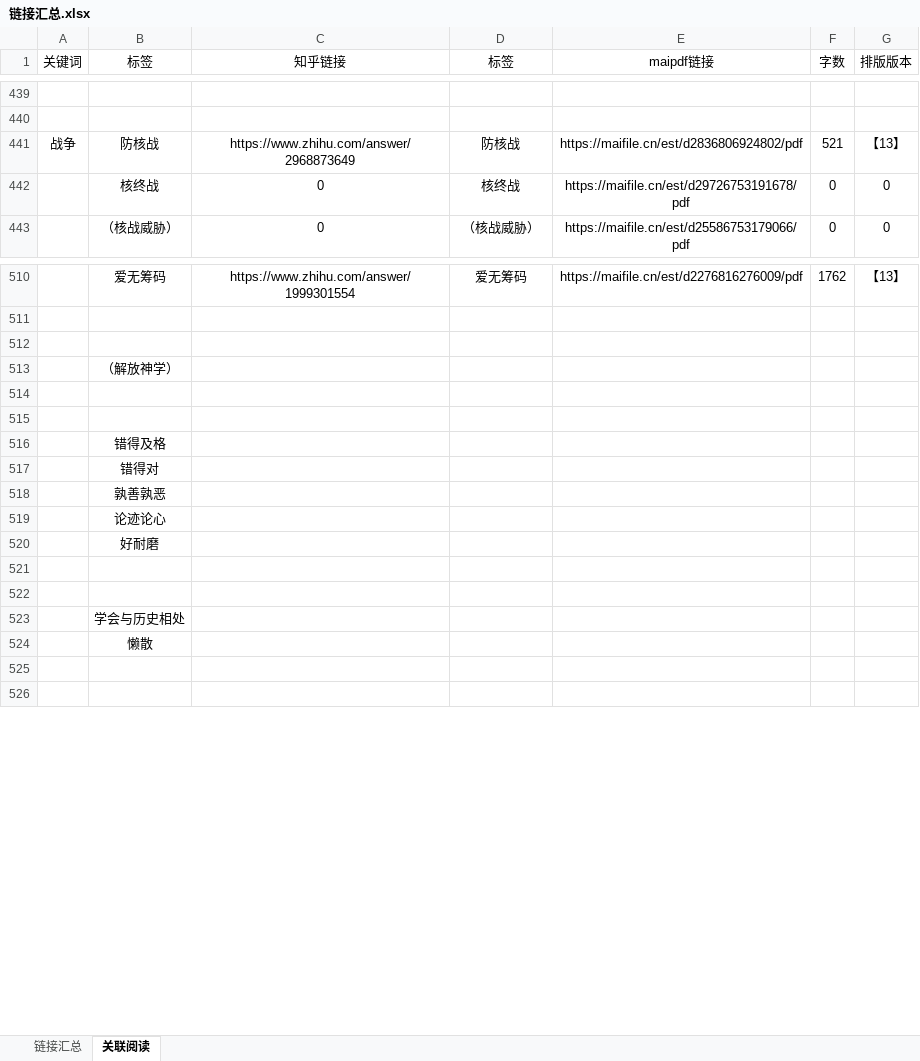
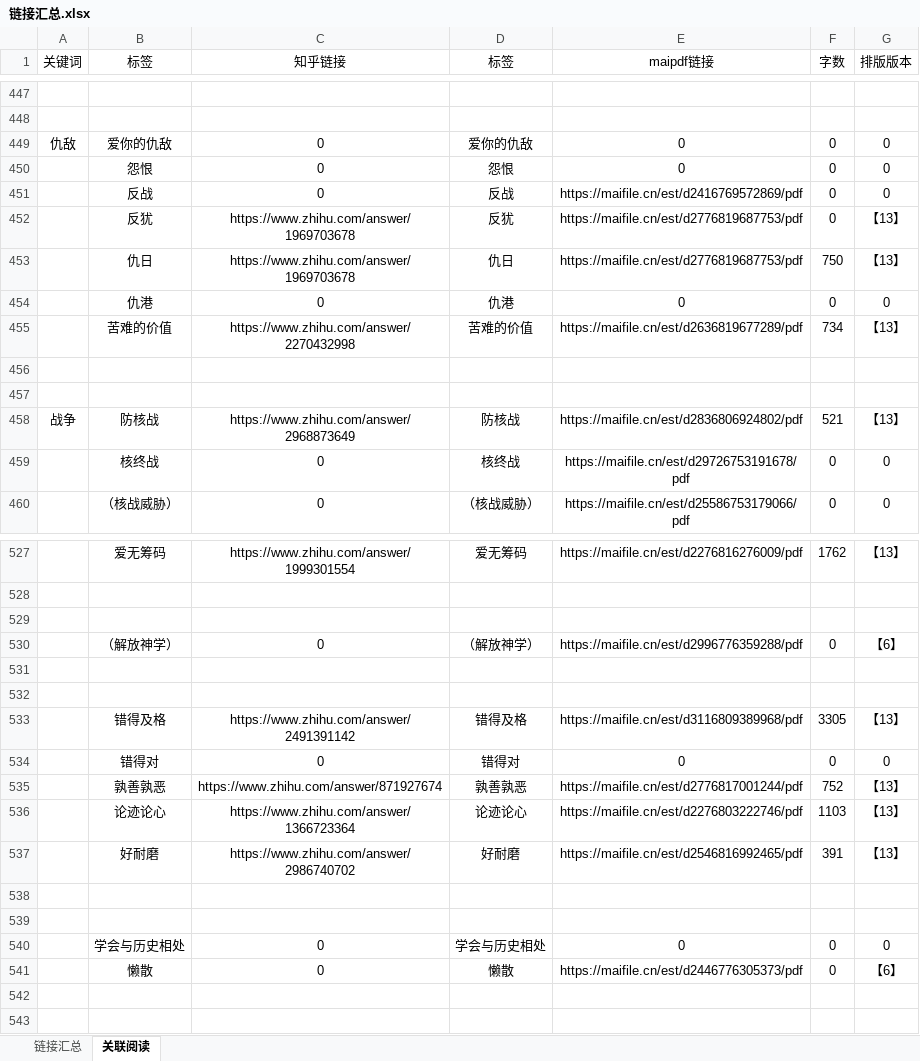
Before and after one commit to LKHRFUDI/Caritas-Learning, an Excel workbook: 链接汇总.xlsx, sheet 关联阅读, drawn as a sheet; only a part is shown, gaps mark what is left out; values as stored, in another font and other column widths than the file's, no borders; removed rows and columns are numbered as before the commit, all else as after; the diff covers the shown part only; the diff names each change by its address in the sheet, - before the commit and + after, or states it on an @@ line.

```diff
--- a/链接汇总.xlsx (sheet 关联阅读)
+++ b/链接汇总.xlsx (sheet 关联阅读)
+row 449: 仇敌 | 爱你的仇敌 | 0 | 爱你的仇敌 | 0 | 0 | 0
+row 450:  | 怨恨 | 0 | 怨恨 | 0 | 0 | 0
+row 451:  | 反战 | 0 | 反战 | https://maifile.cn/est/d2416769572869/pdf | 0 | 0
+row 452:  | 反犹 | https://www.zhihu.com/answer/1969703678 | 反犹 | https://maifile.cn/est/d2776819687753/pdf | 0 | 【13】
+row 453:  | 仇日 | https://www.zhihu.com/answer/1969703678 | 仇日 | https://maifile.cn/est/d2776819687753/pdf | 750 | 【13】
+row 454:  | 仇港 | 0 | 仇港 | 0 | 0 | 0
+row 455:  | 苦难的价值 | https://www.zhihu.com/answer/2270432998 | 苦难的价值 | https://maifile.cn/est/d2636819677289/pdf | 734 | 【13】
+row 456: (empty)
+row 457: (empty)
-row 513:  | （解放神学）
+row 530:  | （解放神学） | 0 | （解放神学） | https://maifile.cn/est/d2996776359288/pdf | 0 | 【6】
-row 516:  | 错得及格
-row 517:  | 错得对
-row 518:  | 孰善孰恶
-row 519:  | 论迹论心
-row 520:  | 好耐磨
+row 533:  | 错得及格 | https://www.zhihu.com/answer/2491391142 | 错得及格 | https://maifile.cn/est/d3116809389968/pdf | 3305 | 【13】
+row 534:  | 错得对 | 0 | 错得对 | 0 | 0 | 0
+row 535:  | 孰善孰恶 | https://www.zhihu.com/answer/871927674 | 孰善孰恶 | https://maifile.cn/est/d2776817001244/pdf | 752 | 【13】
+row 536:  | 论迹论心 | https://www.zhihu.com/answer/1366723364 | 论迹论心 | https://maifile.cn/est/d2276803222746/pdf | 1103 | 【13】
+row 537:  | 好耐磨 | https://www.zhihu.com/answer/2986740702 | 好耐磨 | https://maifile.cn/est/d2546816992465/pdf | 391 | 【13】
-row 523:  | 学会与历史相处
-row 524:  | 懒散
+row 540:  | 学会与历史相处 | 0 | 学会与历史相处 | 0 | 0 | 0
+row 541:  | 懒散 | 0 | 懒散 | https://maifile.cn/est/d2446776305373/pdf | 0 | 【6】
```
Also changed, not shown: 42 added rows, 11 removed rows and 1 edited cell elsewhere in this sheet, sheet 链接汇总, formulas that keep their value, 26 other files.
